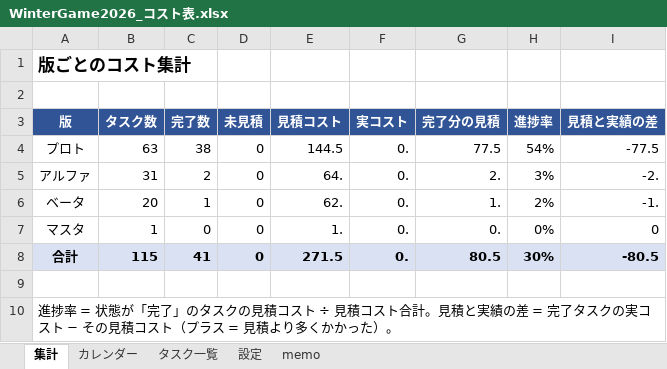
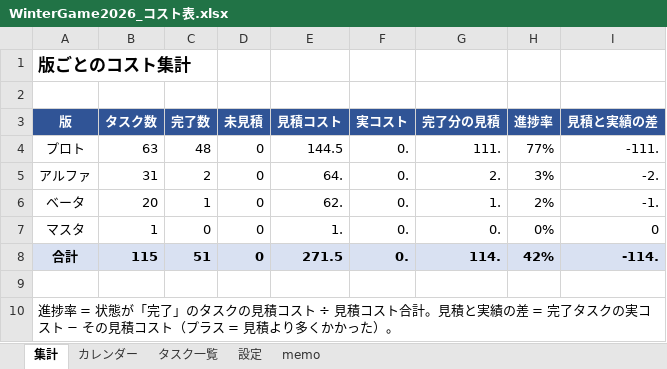
Before and after one commit to kudousyota/WinterGame2026, an Excel workbook: WinterGame2026_コスト表.xlsx, sheet 集計, drawn as a sheet; values as stored, in another font and other column widths than the file's, no borders; the diff names each change by its address in the sheet, - before the commit and + after, or states it on an @@ line.

```diff
--- a/WinterGame2026_コスト表.xlsx (sheet 集計)
+++ b/WinterGame2026_コスト表.xlsx (sheet 集計)
-C4 (完了数): 38
+C4 (完了数): 48
-G4 (完了分の見積): 77.5
+G4 (完了分の見積): 111.
-H4 (進捗率): 54%
+H4 (進捗率): 77%
-I4 (見積と実績の差): -77.5
+I4 (見積と実績の差): -111.
-C8 (完了数): 41
+C8 (完了数): 51
-G8 (完了分の見積): 80.5
+G8 (完了分の見積): 114.
-H8 (進捗率): 30%
+H8 (進捗率): 42%
-I8 (見積と実績の差): -80.5
+I8 (見積と実績の差): -114.
```
Also changed, not shown: sheet タスク一覧, sheet 設定, hidden cells, 10 other files.
